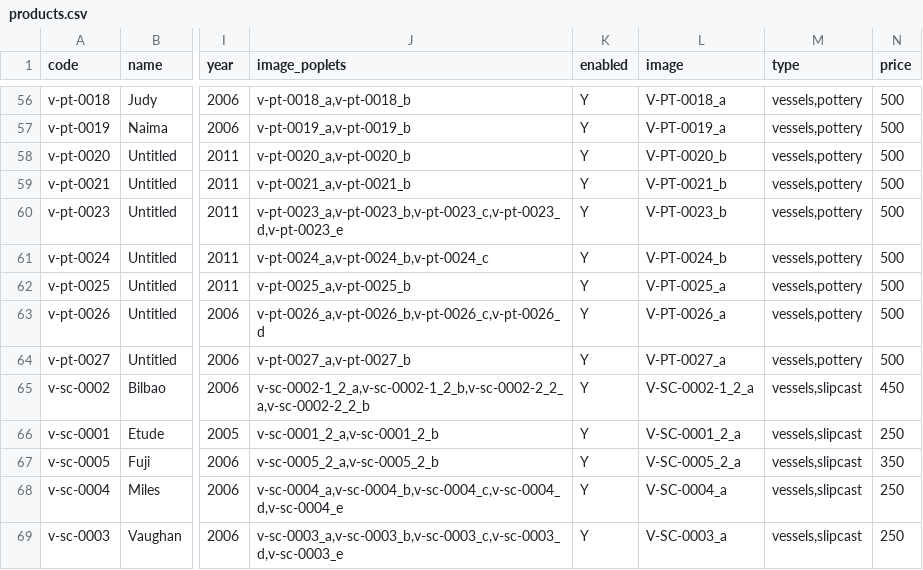
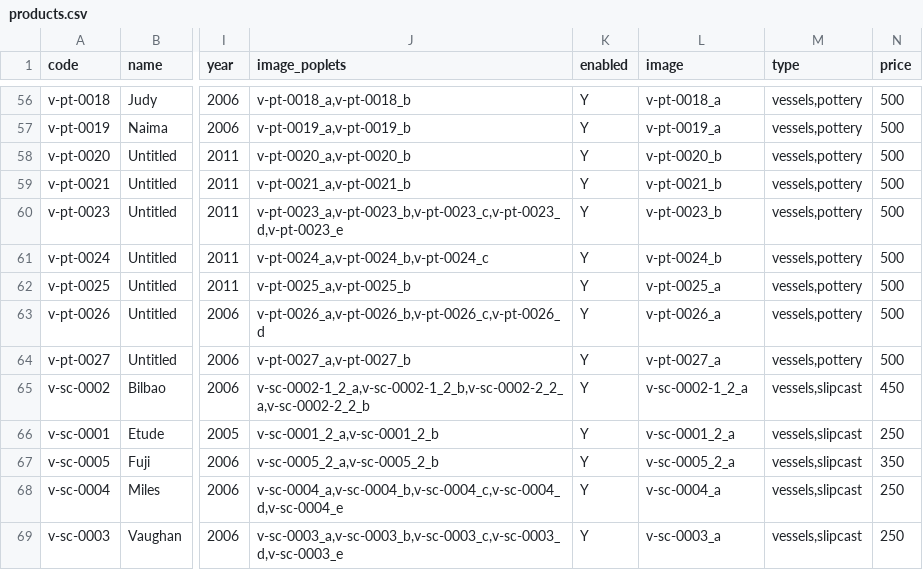
Before and after one commit to ebaralaye/baralaye-com, a CSV file: database/products.csv, drawn as a sheet; only a part is shown, gaps mark what is left out; the diff covers the shown part only; the diff names each change by its address in the sheet, - before the commit and + after, or states it on an @@ line.

Commit message:
css and image url refactoring

```diff
--- a/database/products.csv
+++ b/database/products.csv
-L56 (image): V-PT-0018_a
+L56 (image): v-pt-0018_a
-L57 (image): V-PT-0019_a
+L57 (image): v-pt-0019_a
-L58 (image): V-PT-0020_b
+L58 (image): v-pt-0020_b
-L59 (image): V-PT-0021_b
+L59 (image): v-pt-0021_b
-L60 (image): V-PT-0023_b
+L60 (image): v-pt-0023_b
-L61 (image): V-PT-0024_b
+L61 (image): v-pt-0024_b
-L62 (image): V-PT-0025_a
+L62 (image): v-pt-0025_a
-L63 (image): V-PT-0026_a
+L63 (image): v-pt-0026_a
-L64 (image): V-PT-0027_a
+L64 (image): v-pt-0027_a
-L65 (image): V-SC-0002-1_2_a
+L65 (image): v-sc-0002-1_2_a
-L66 (image): V-SC-0001_2_a
+L66 (image): v-sc-0001_2_a
-L67 (image): V-SC-0005_2_a
+L67 (image): v-sc-0005_2_a
-L68 (image): V-SC-0004_a
+L68 (image): v-sc-0004_a
-L69 (image): V-SC-0003_a
+L69 (image): v-sc-0003_a
```
Also changed, not shown: 53 edited cells elsewhere in this file, 7 other files.
